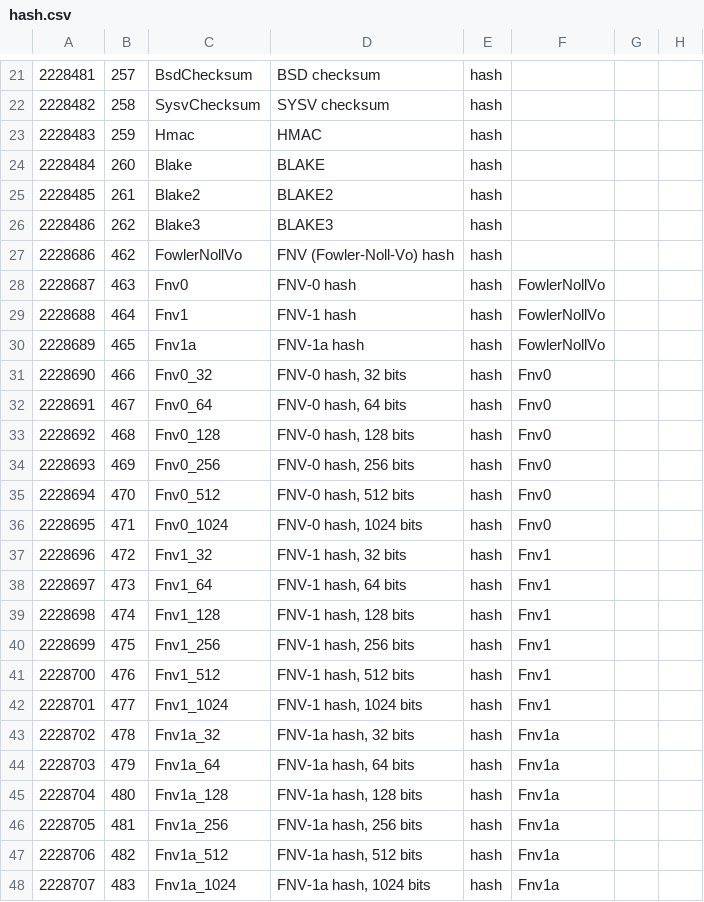
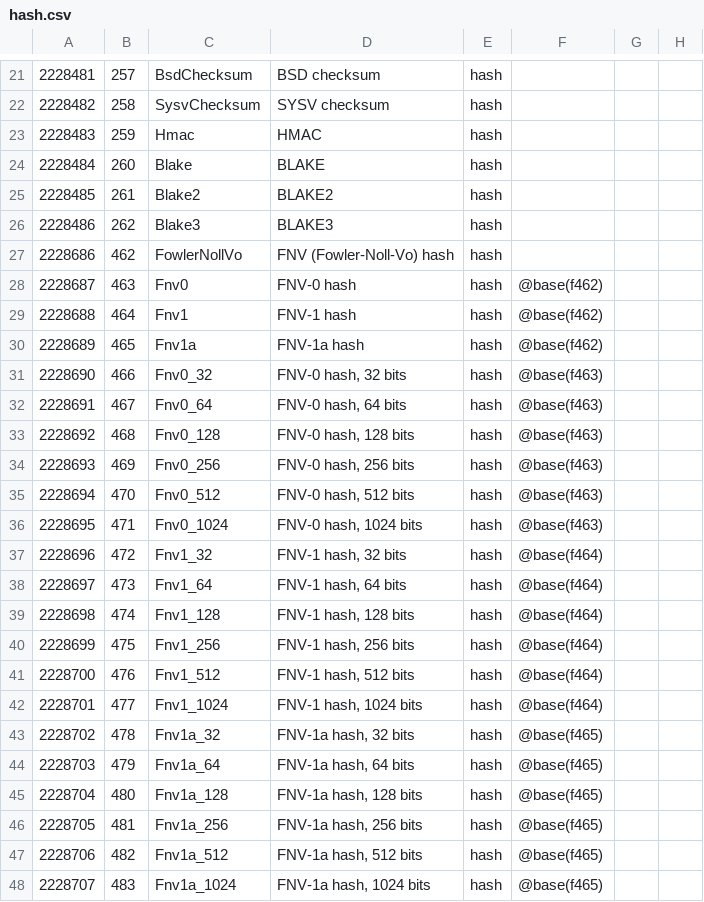
Before and after one commit to collectivetoolbox/collectivetoolbox, a CSV file: src/formats/dcdata/data/categories/formats/hash.csv, drawn as a sheet; only a part is shown, gaps mark what is left out; the diff names each change by its address in the sheet, - before the commit and + after, or states it on an @@ line.

Commit message:
data: Update format 'base' syntax

```diff
--- a/src/formats/dcdata/data/categories/formats/hash.csv
+++ b/src/formats/dcdata/data/categories/formats/hash.csv
-F28:F30: FowlerNollVo
+F28:F30: @base(f462)
-F31:F36: Fnv0
+F31:F36: @base(f463)
-F37:F42: Fnv1
+F37:F42: @base(f464)
-F43:F48: Fnv1a
+F43:F48: @base(f465)
```
Also changed, not shown: src/formats/dcdata/data/categories/formats/armor.csv, src/formats/dcdata/data/categories/formats/database.csv, 20 other files.
